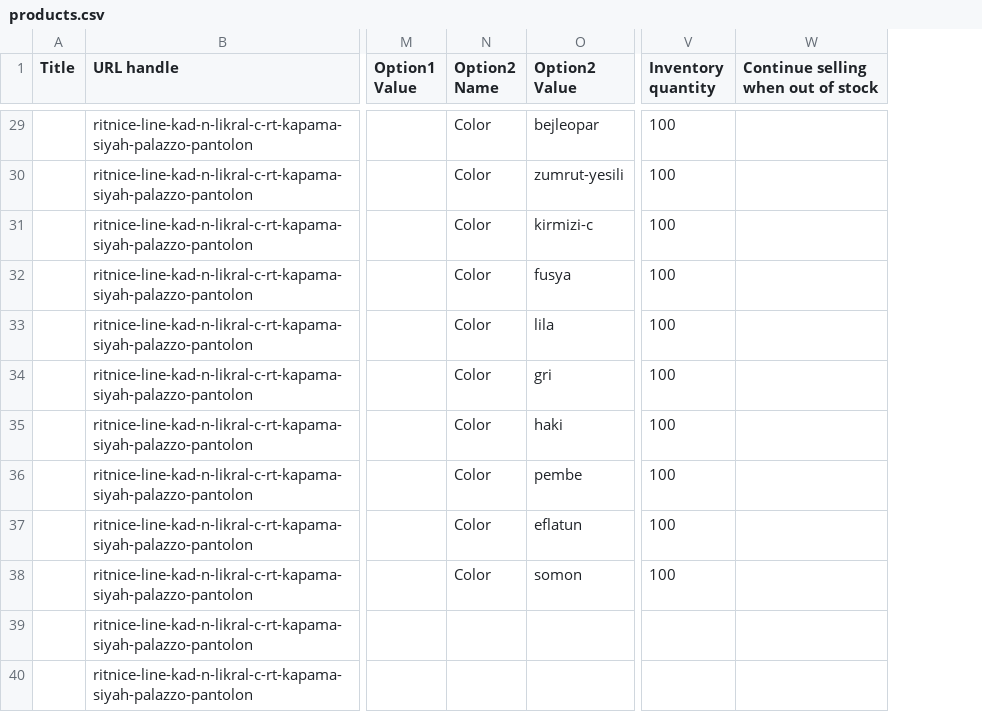
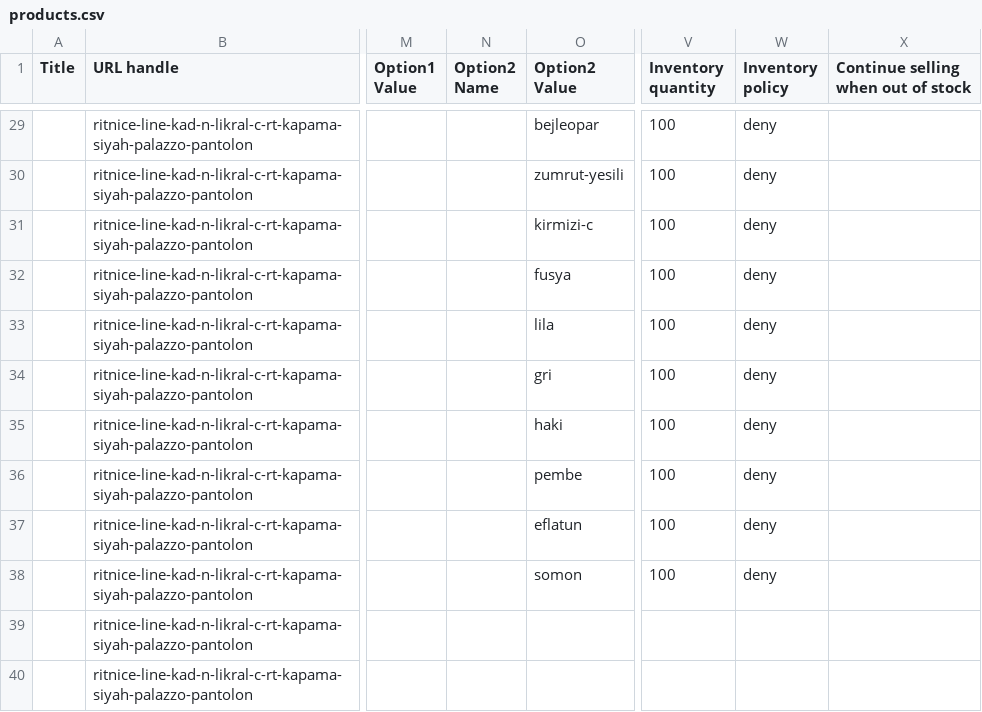
Before and after one commit to turmarkt/Turmarkt_new_project_1, a CSV file: products.csv, drawn as a sheet; only a part is shown, gaps mark what is left out; the diff covers the shown part only; the diff names each change by its address in the sheet, - before the commit and + after, or states it on an @@ line.

```diff
--- a/products.csv
+++ b/products.csv
+column W (Inventory policy), rows 29-38: all deny
-N29:N38 (Option2 Name): Color
+N29:N38 (Option2 Name): (empty)
```
Also changed, not shown: 27 edited cells elsewhere in this file, 2 other files.
